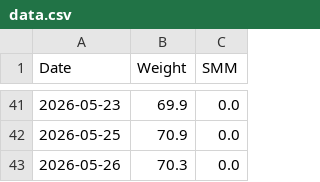
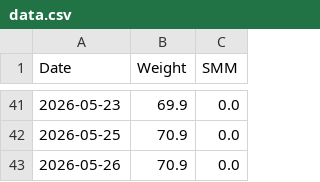
Before and after one commit to toktoktori/BodyTracker, a CSV file: data.csv, drawn as a sheet; only a part is shown, gaps mark what is left out.

Commit message:
Updated data from Streamlit

```diff
--- a/data.csv
+++ b/data.csv
@@ -42,2 +42,2 @@ Date,Weight,SMM
 2026-05-25,70.9,0.0
-2026-05-26,70.3,0.0
+2026-05-26,70.9,0.0
```
